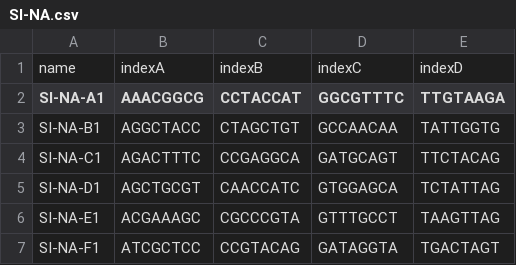
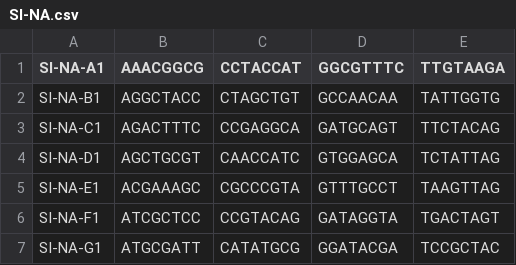
Before and after one commit to MacoskoLab/Macosko-Pipelines, a CSV file: bcl-convert/indexes/SI-NA.csv, drawn as a sheet; only a part is shown; the shorter side is filled out with more unchanged rows; the diff names each change by its address in the sheet, - before the commit and + after, or states it on an @@ line.

Commit message:
Update SI-NA.csv

```diff
--- a/bcl-convert/indexes/SI-NA.csv
+++ b/bcl-convert/indexes/SI-NA.csv
-row 1: name | indexA | indexB | indexC | indexD
```
